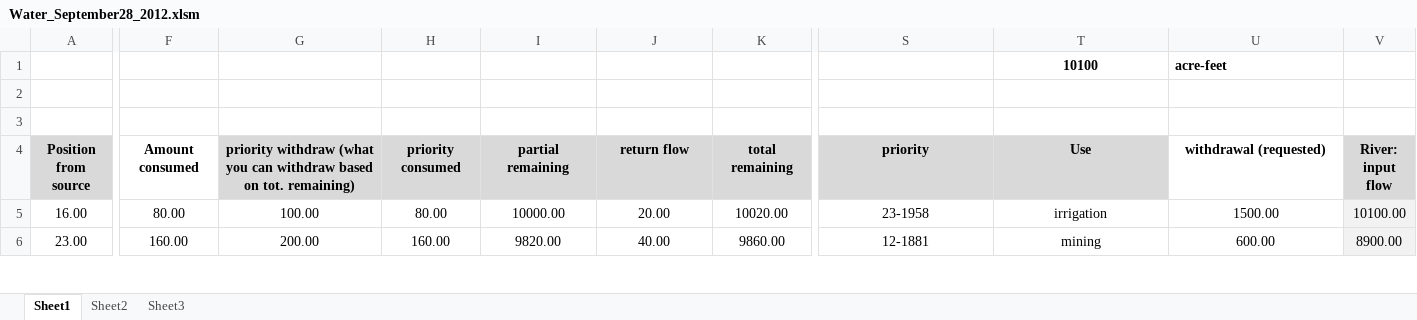
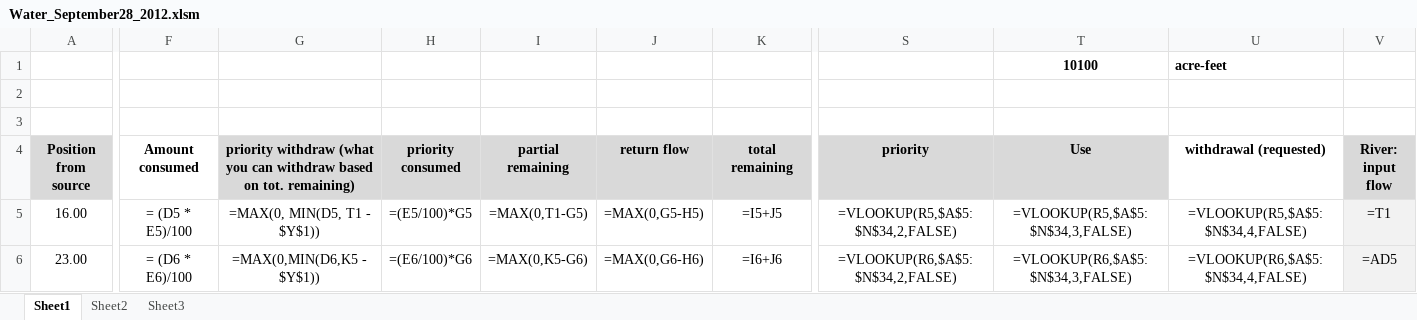
Before and after one commit to fingerline/SeniorDesignWater, an Excel workbook: origsource/WaterGame/Water_September28_2012.xlsm, sheet Sheet1, drawn as a sheet; only a part is shown, gaps mark what is left out; values as stored, in another font and other column widths than the file's, no borders; formulas without a stored value are shown as written; charts and pictures not drawn; the diff covers the shown part only; the diff names each change by its address in the sheet, - before the commit and + after, or states it on an @@ line.

```diff
--- a/origsource/WaterGame/Water_September28_2012.xlsm (sheet Sheet1)
+++ b/origsource/WaterGame/Water_September28_2012.xlsm (sheet Sheet1)
-F5 (Amount consumed): 80.00
+F5 (Amount consumed): = (D5 * E5)/100
-G5: 100.00
+G5: =MAX(0, MIN(D5, T1 - $Y$1))
-H5 (priority consumed): 80.00
+H5 (priority consumed): =(E5/100)*G5
-I5 (partial remaining): 10000.00
+I5 (partial remaining): =MAX(0,T1-G5)
-J5 (return flow): 20.00
+J5 (return flow): =MAX(0,G5-H5)
-K5 (total remaining): 10020.00
+K5 (total remaining): =I5+J5
-S5 (priority): 23-1958
+S5 (priority): =VLOOKUP(R5,$A$5:$N$34,2,FALSE)
-T5 (Use): irrigation
+T5 (Use): =VLOOKUP(R5,$A$5:$N$34,3,FALSE)
-U5 (withdrawal (requested)): 1500.00
+U5 (withdrawal (requested)): =VLOOKUP(R5,$A$5:$N$34,4,FALSE)
-V5 (River: input flow): 10100.00
+V5 (River: input flow): =T1
-F6 (Amount consumed): 160.00
+F6 (Amount consumed): = (D6 * E6)/100
-G6: 200.00
+G6: =MAX(0,MIN(D6,K5 - $Y$1))
-H6 (priority consumed): 160.00
+H6 (priority consumed): =(E6/100)*G6
-I6 (partial remaining): 9820.00
+I6 (partial remaining): =MAX(0,K5-G6)
-J6 (return flow): 40.00
+J6 (return flow): =MAX(0,G6-H6)
-K6 (total remaining): 9860.00
+K6 (total remaining): =I6+J6
-S6 (priority): 12-1881
+S6 (priority): =VLOOKUP(R6,$A$5:$N$34,2,FALSE)
-T6 (Use): mining
+T6 (Use): =VLOOKUP(R6,$A$5:$N$34,3,FALSE)
-U6 (withdrawal (requested)): 600.00
+U6 (withdrawal (requested)): =VLOOKUP(R6,$A$5:$N$34,4,FALSE)
-V6 (River: input flow): 8900.00
+V6 (River: input flow): =AD5
```
Also changed, not shown: 628 edited cells elsewhere in this sheet, charts or pictures, 3 other files.
